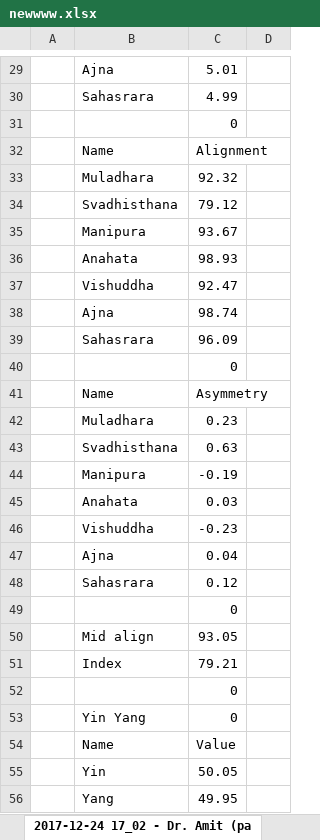
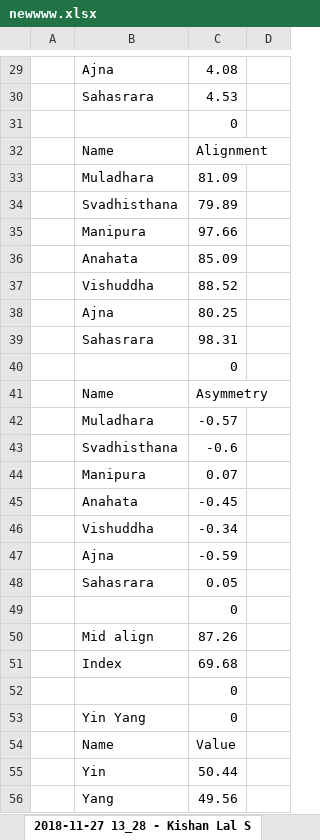
Before and after one commit to PiracyIzSed/Aura-Project, an Excel workbook: AuraSite/App/Data/newwww.xlsx, sheet 2018-11-27 13_28 - Kishan Lal S, drawn as a sheet; only a part is shown, gaps mark what is left out; values as stored, in another font and other column widths than the file's, no borders; the diff covers the shown part only; the diff names each change by its address in the sheet, - before the commit and + after, or states it on an @@ line.

```diff
--- a/AuraSite/App/Data/newwww.xlsx (sheet 2018-11-27 13_28 - Kishan Lal S)
+++ b/AuraSite/App/Data/newwww.xlsx (sheet 2018-11-27 13_28 - Kishan Lal S)
-sheet tab: 2017-12-24 17_02 - Dr. Amit (pa
+sheet tab: 2018-11-27 13_28 - Kishan Lal S
-C29: 5.01
+C29: 4.08
-C30: 4.99
+C30: 4.53
-C33: 92.32
+C33: 81.09
-C34: 79.12
+C34: 79.89
-C35: 93.67
+C35: 97.66
-C36: 98.93
+C36: 85.09
-C37: 92.47
+C37: 88.52
-C38: 98.74
+C38: 80.25
-C39: 96.09
+C39: 98.31
-C42: 0.23
+C42: -0.57
-C43: 0.63
+C43: -0.6
-C44: -0.19
+C44: 0.07
-C45: 0.03
+C45: -0.45
-C46: -0.23
+C46: -0.34
-C47: 0.04
+C47: -0.59
-C48: 0.12
+C48: 0.05
-C50: 93.05
+C50: 87.26
-C51: 79.21
+C51: 69.68
-C55: 50.05
+C55: 50.44
-C56: 49.95
+C56: 49.56
```
Also changed, not shown: 93 added rows, 93 removed rows, 6 moved rows and 1014 edited cells elsewhere in this sheet, AuraSite/App/Data/second.xlsx, 3 other files.
